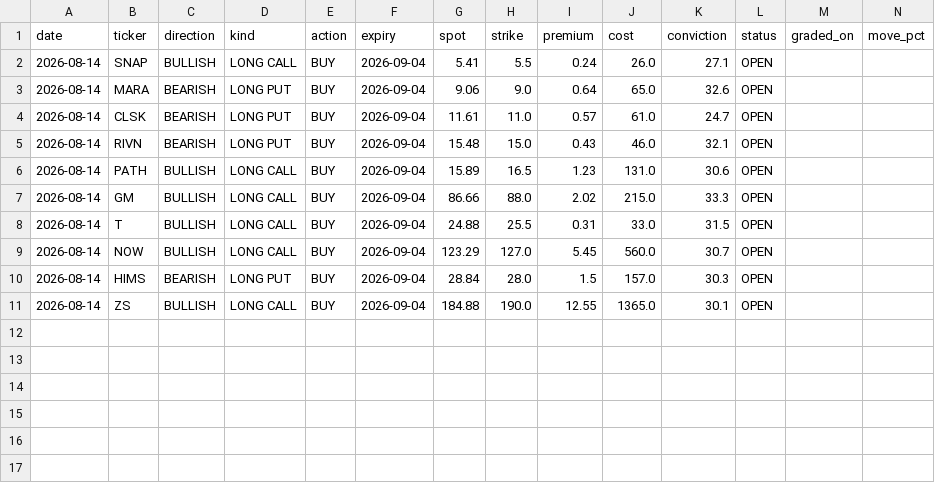
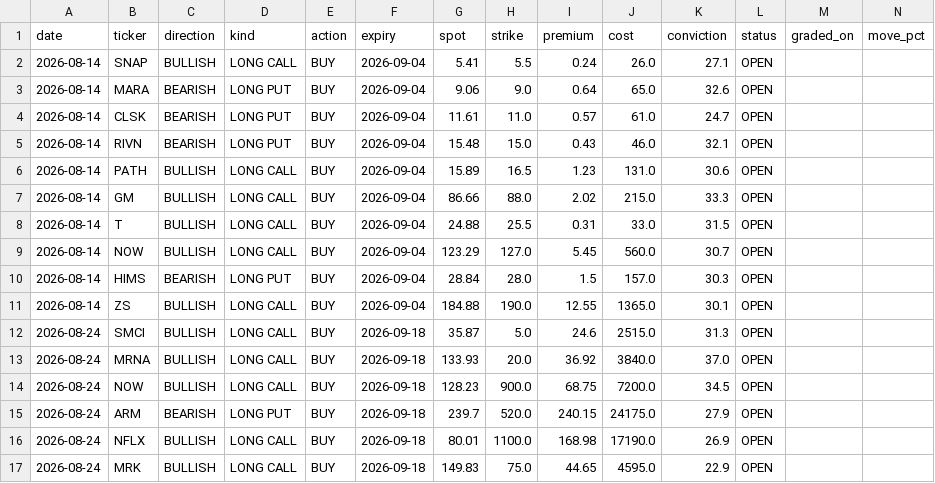
Before and after one commit to KFXCode/St0ckMarken, a CSV file: data/picks.csv, drawn as a sheet; only a part is shown; rows hold the shown columns only; the diff names each change by its address in the sheet, - before the commit and + after, or states it on an @@ line.

```diff
--- a/data/picks.csv
+++ b/data/picks.csv
+row 12: 2026-08-24 | SMCI | BULLISH | LONG CALL | BUY | 2026-09-18 | 35.87 | 5.0 | 24.6 | 2515.0 | 31.3 | OPEN
+row 13: 2026-08-24 | MRNA | BULLISH | LONG CALL | BUY | 2026-09-18 | 133.93 | 20.0 | 36.92 | 3840.0 | 37.0 | OPEN
+row 14: 2026-08-24 | NOW | BULLISH | LONG CALL | BUY | 2026-09-18 | 128.23 | 900.0 | 68.75 | 7200.0 | 34.5 | OPEN
+row 15: 2026-08-24 | ARM | BEARISH | LONG PUT | BUY | 2026-09-18 | 239.7 | 520.0 | 240.15 | 24175.0 | 27.9 | OPEN
+row 16: 2026-08-24 | NFLX | BULLISH | LONG CALL | BUY | 2026-09-18 | 80.01 | 1100.0 | 168.98 | 17190.0 | 26.9 | OPEN
+row 17: 2026-08-24 | MRK | BULLISH | LONG CALL | BUY | 2026-09-18 | 149.83 | 75.0 | 44.65 | 4595.0 | 22.9 | OPEN
```
Also changed, not shown: 1 other file.
